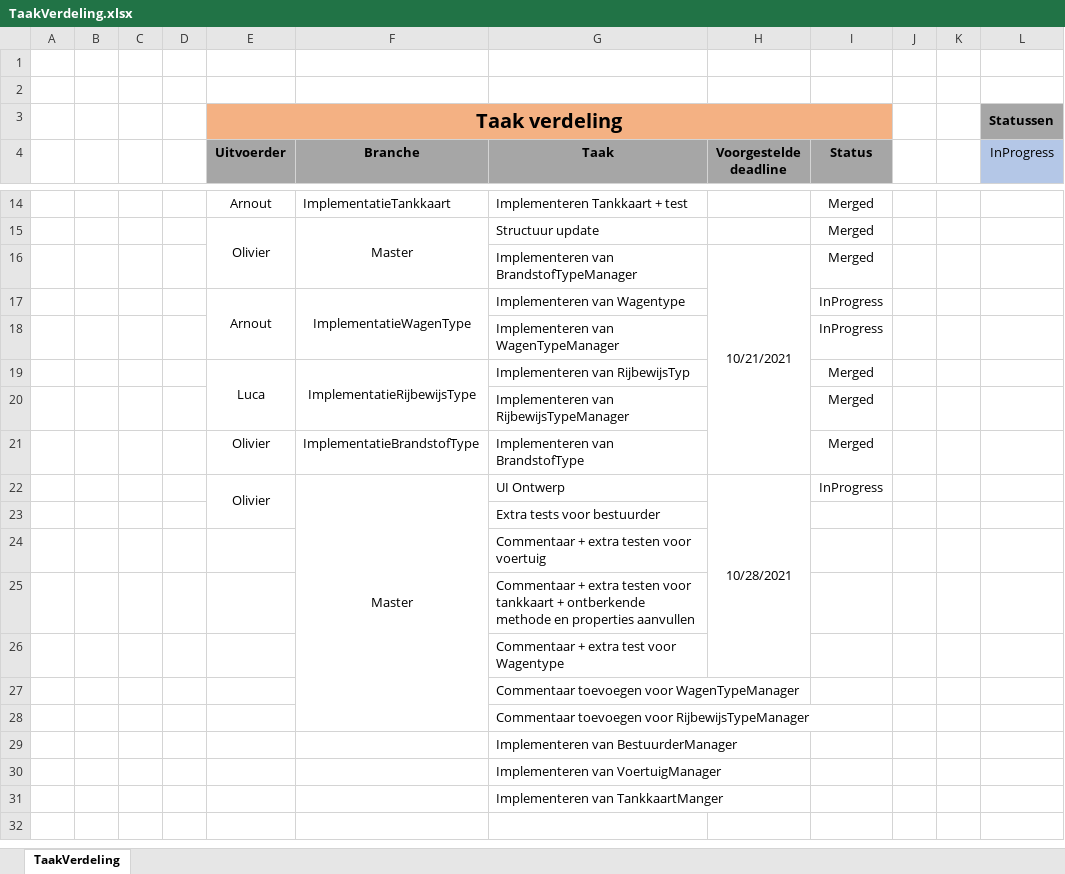
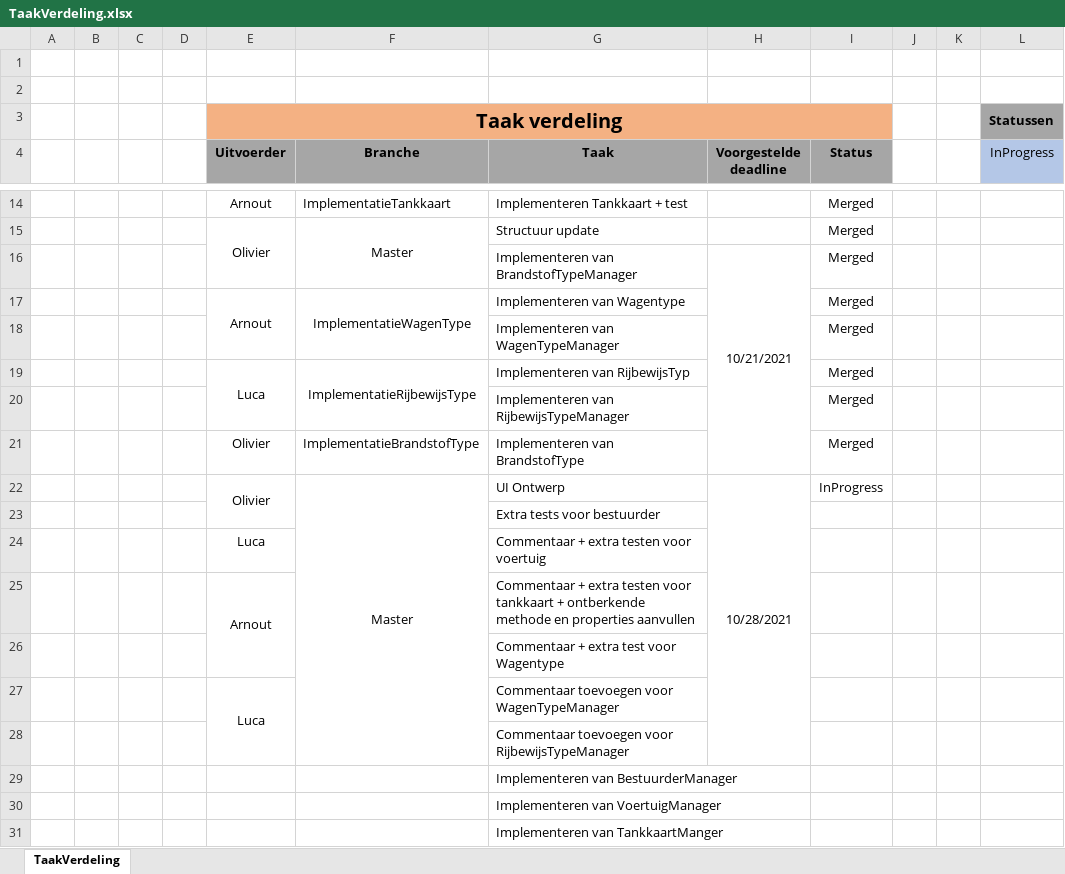
Before and after one commit to OlivierDeNeef/FleetMangementApp, an Excel workbook: Documentatie/Logboeken/TaakVerdeling.xlsx, sheet TaakVerdeling, drawn as a sheet; only a part is shown, gaps mark what is left out; values as stored, in another font and other column widths than the file's, no borders; conditional formats not drawn; the diff names each change by its address in the sheet, - before the commit and + after, or states it on an @@ line.

Commit message:
Update

```diff
--- a/Documentatie/Logboeken/TaakVerdeling.xlsx (sheet TaakVerdeling)
+++ b/Documentatie/Logboeken/TaakVerdeling.xlsx (sheet TaakVerdeling)
-I17:I18 (Status): InProgress
+I17:I18 (Status): Merged
-H22:H26 merged
+H22:H28 merged
-E24 (Uitvoerder): (empty)
+E24 (Uitvoerder): Luca
-E25 (Uitvoerder): (empty)
+E25 (Uitvoerder): Arnout
+E25:E26 merged
-E27 (Uitvoerder): (empty)
+E27 (Uitvoerder): Luca
+E27:E28 merged
```
